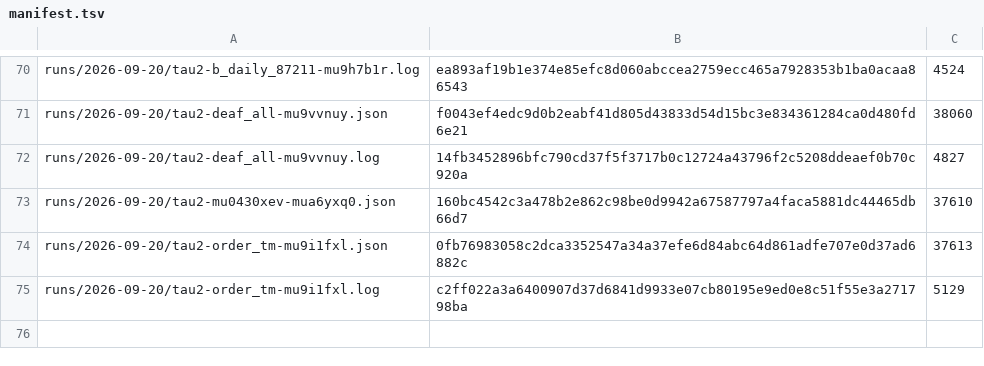
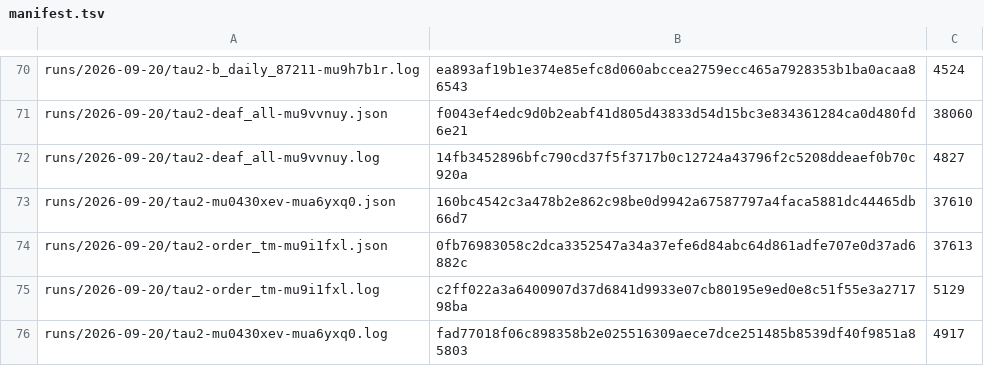
Before and after one commit to botiverse/antiproton, a TSV file: report/runs/manifest.tsv, drawn as a sheet; only a part is shown, gaps mark what is left out.

Commit message:
bench: add the .log for the 20:53Z cycle, so the record is paired
Every record since 2026-09-19 is a .json with its .log beside it, sharing a stem.
My first commit carried only the .json — the redirect that produces the log went
to /tmp instead of into report/runs/, so the pair was broken by nothing but where
I put the output file.

Both rows are verified against the published bytes rather than against a 200.

```diff
--- a/report/runs/manifest.tsv
+++ b/report/runs/manifest.tsv
@@ -75 +75,2 @@ runs/2026-09-20/tau2-order_tm-mu9i1fxl.json	0fb76983058c2dca3352547a34a37efe6d84
 runs/2026-09-20/tau2-order_tm-mu9i1fxl.log	c2ff022a3a6400907d37d6841d9933e07cb80195e9ed0e8c51f55e3a271798ba	5129
+runs/2026-09-20/tau2-mu0430xev-mua6yxq0.log	fad77018f06c898358b2e025516309aece7dce251485b8539df40f9851a85803	4917
```
